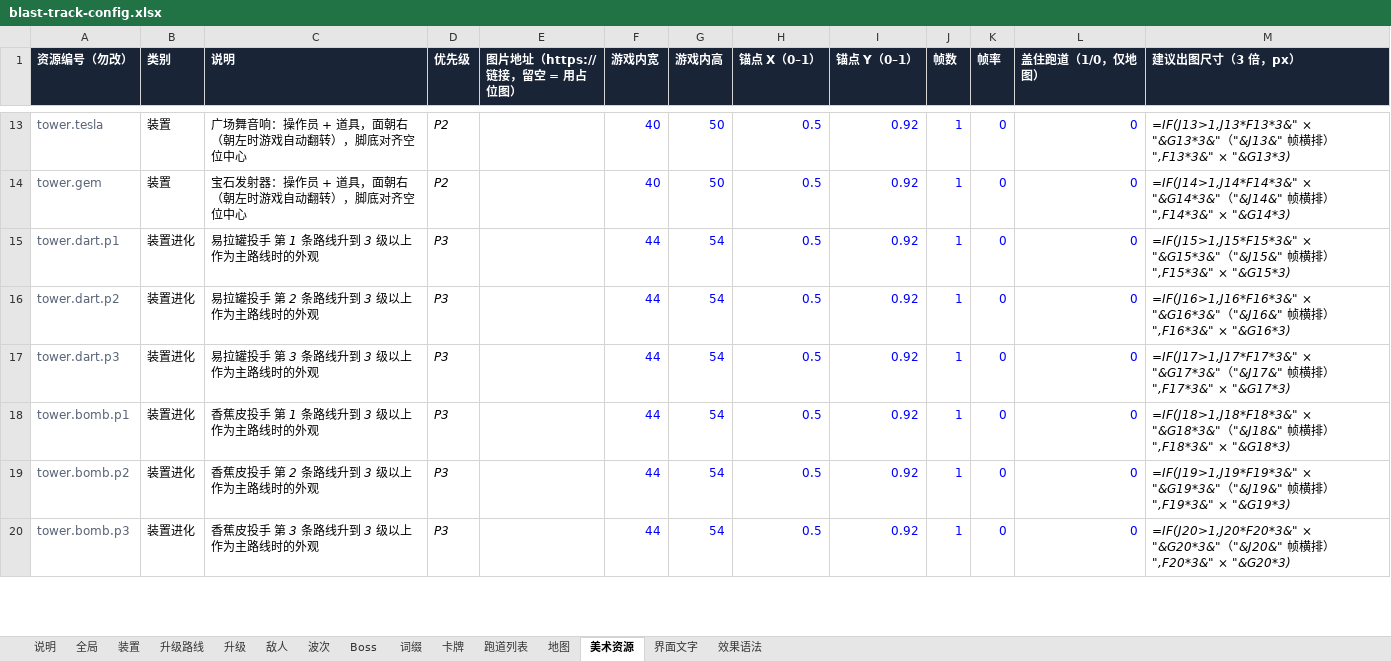
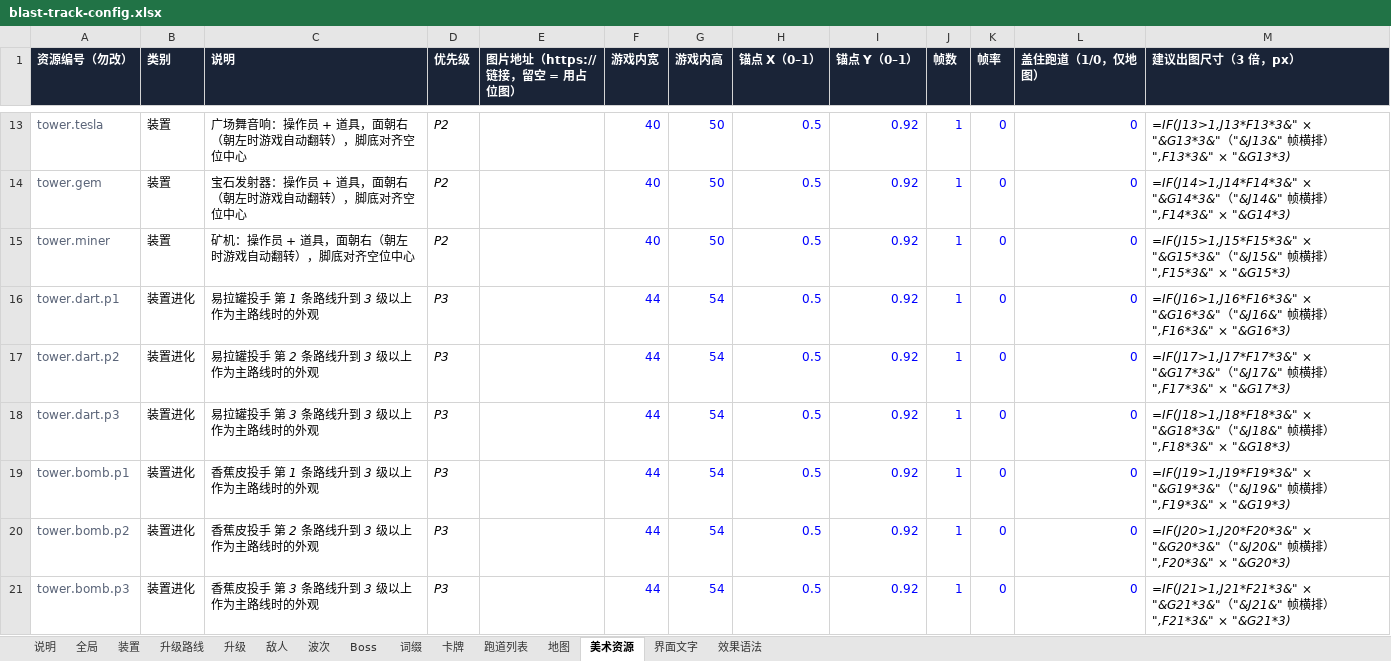
Before and after one commit to fatherofnoah42-pixel/blast-track, an Excel workbook: config/blast-track-config.xlsx, sheet 美术资源, drawn as a sheet; only a part is shown, gaps mark what is left out; values as stored, in another font and other column widths than the file's, no borders; formulas without a stored value are shown as written; addresses are those after the commit; the diff covers the shown part only; the diff names each change by its address in the sheet, - before the commit and + after, or states it on an @@ line.

```diff
--- a/config/blast-track-config.xlsx (sheet 美术资源)
+++ b/config/blast-track-config.xlsx (sheet 美术资源)
+row 15: tower.miner | 装置 | 矿机：操作员 + 道具，面朝右（朝左时游戏自动翻转），脚底对齐空位中心 | P2 |  | 40 | 50 | 0.5 | 0.92 | 1 | 0 | 0 | =IF(J15>1,J15*F15*3&" × "&G15*3&"（"&J15&" 帧横排）",F15*3&" × "&G15*3)
-M16 (建议出图尺寸（3 倍，px）): =IF(J15>1,J15*F15*3&" × "&G15*3&"（"&J15&" 帧横排）",F15*3&" × "&G15*3)
+M16 (建议出图尺寸（3 倍，px）): =IF(J16>1,J16*F16*3&" × "&G16*3&"（"&J16&" 帧横排）",F16*3&" × "&G16*3)
-M17 (建议出图尺寸（3 倍，px）): =IF(J16>1,J16*F16*3&" × "&G16*3&"（"&J16&" 帧横排）",F16*3&" × "&G16*3)
+M17 (建议出图尺寸（3 倍，px）): =IF(J17>1,J17*F17*3&" × "&G17*3&"（"&J17&" 帧横排）",F17*3&" × "&G17*3)
-M18 (建议出图尺寸（3 倍，px）): =IF(J17>1,J17*F17*3&" × "&G17*3&"（"&J17&" 帧横排）",F17*3&" × "&G17*3)
+M18 (建议出图尺寸（3 倍，px）): =IF(J18>1,J18*F18*3&" × "&G18*3&"（"&J18&" 帧横排）",F18*3&" × "&G18*3)
-M19 (建议出图尺寸（3 倍，px）): =IF(J18>1,J18*F18*3&" × "&G18*3&"（"&J18&" 帧横排）",F18*3&" × "&G18*3)
+M19 (建议出图尺寸（3 倍，px）): =IF(J19>1,J19*F19*3&" × "&G19*3&"（"&J19&" 帧横排）",F19*3&" × "&G19*3)
-M20 (建议出图尺寸（3 倍，px）): =IF(J19>1,J19*F19*3&" × "&G19*3&"（"&J19&" 帧横排）",F19*3&" × "&G19*3)
+M20 (建议出图尺寸（3 倍，px）): =IF(J20>1,J20*F20*3&" × "&G20*3&"（"&J20&" 帧横排）",F20*3&" × "&G20*3)
-M21 (建议出图尺寸（3 倍，px）): =IF(J20>1,J20*F20*3&" × "&G20*3&"（"&J20&" 帧横排）",F20*3&" × "&G20*3)
+M21 (建议出图尺寸（3 倍，px）): =IF(J21>1,J21*F21*3&" × "&G21*3&"（"&J21&" 帧横排）",F21*3&" × "&G21*3)
```
Also changed, not shown: 5 added rows and 37 edited cells elsewhere in this sheet, sheet 升级, sheet 界面文字, sheet Boss, sheet 卡牌, sheet 装置, sheet 全局, 1 more sheet, 6 other files.
